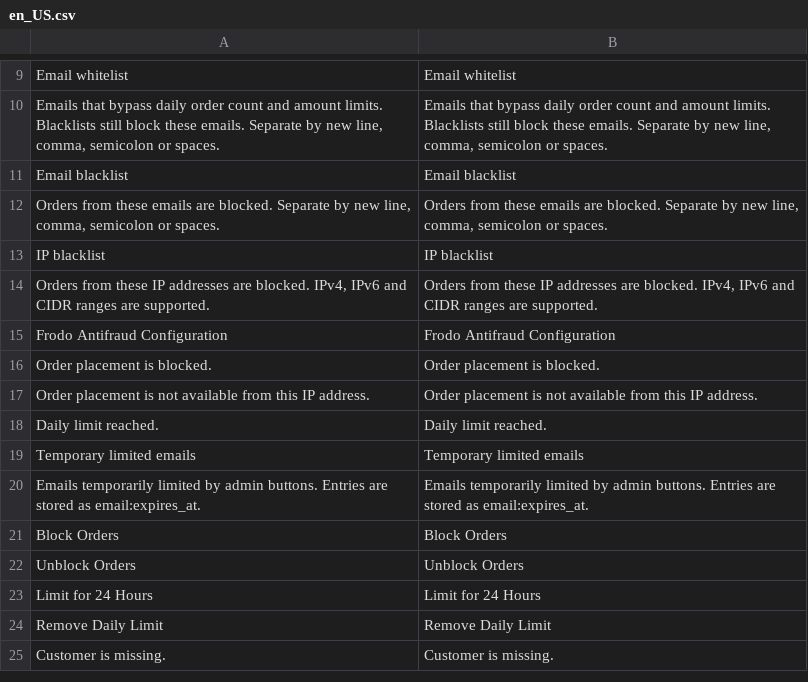
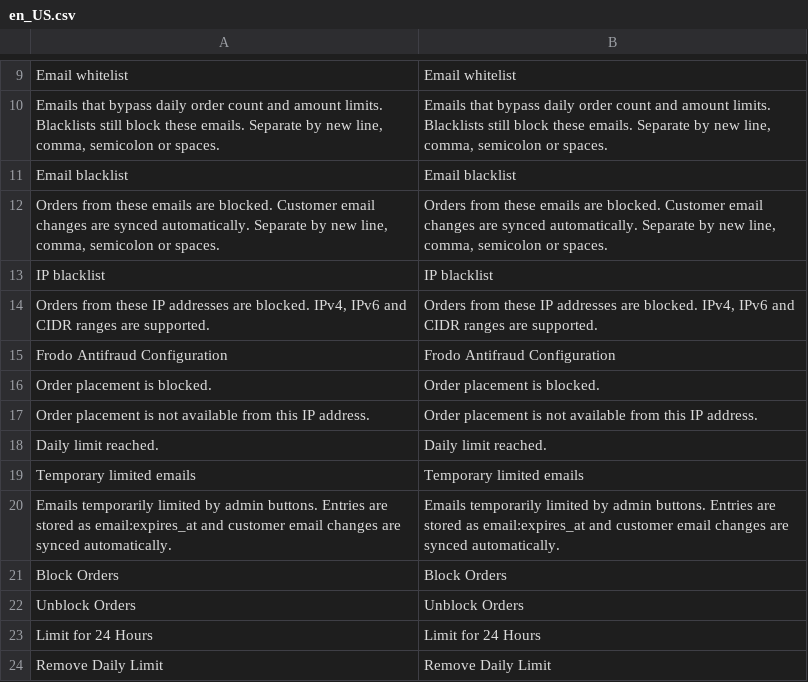
Before and after one commit to loid345/frodo, a CSV file: app/code/Frodo/Antifraud/i18n/en_US.csv, drawn as a sheet; only a part is shown, gaps mark what is left out; the shorter side is filled out with more unchanged rows.

```diff
--- a/app/code/Frodo/Antifraud/i18n/en_US.csv
+++ b/app/code/Frodo/Antifraud/i18n/en_US.csv
@@ -11,3 +11,3 @@
 "Email blacklist","Email blacklist"
-"Orders from these emails are blocked. Separate by new line, comma, semicolon or spaces.","Orders from these emails are blocked. Separate by new line, comma, semicolon or spaces."
+"Orders from these emails are blocked. Customer email changes are synced automatically. Separate by new line, comma, semicolon or spaces.","Orders from these emails are blocked. Customer email changes are synced automatically. Separate by new line, comma, semicolon or spaces."
 "IP blacklist","IP blacklist"
@@ -19,3 +19,3 @@
 "Temporary limited emails","Temporary limited emails"
-"Emails temporarily limited by admin buttons. Entries are stored as email:expires_at.","Emails temporarily limited by admin buttons. Entries are stored as email:expires_at."
+"Emails temporarily limited by admin buttons. Entries are stored as email:expires_at and customer email changes are synced automatically.","Emails temporarily limited by admin buttons. Entries are stored as email:expires_at and customer email changes are synced automatically."
 "Block Orders","Block Orders"
```
Also changed, not shown: app/code/Frodo/Antifraud/i18n/ru_RU.csv, 5 other files.
